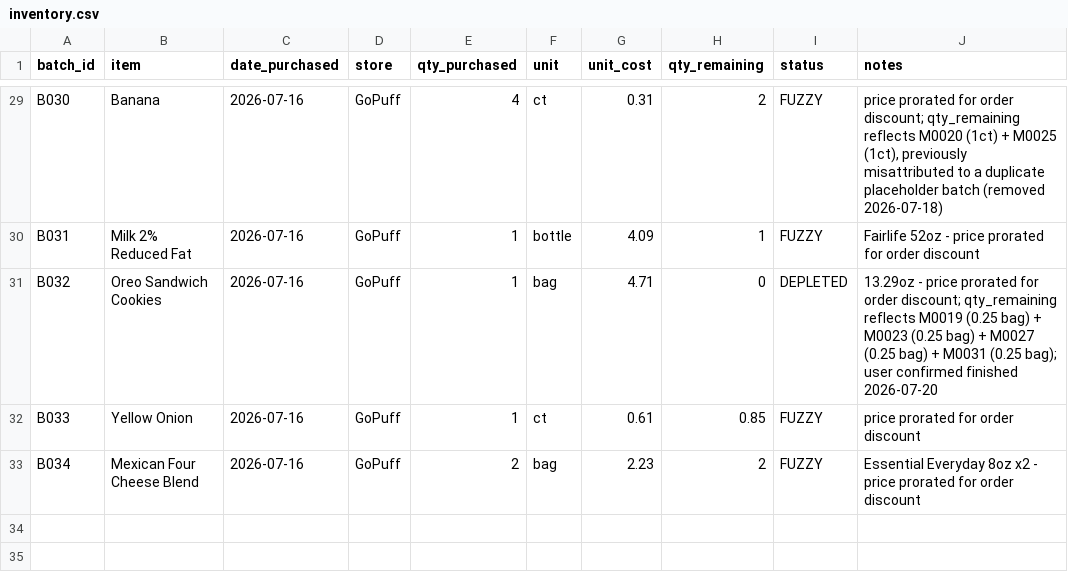
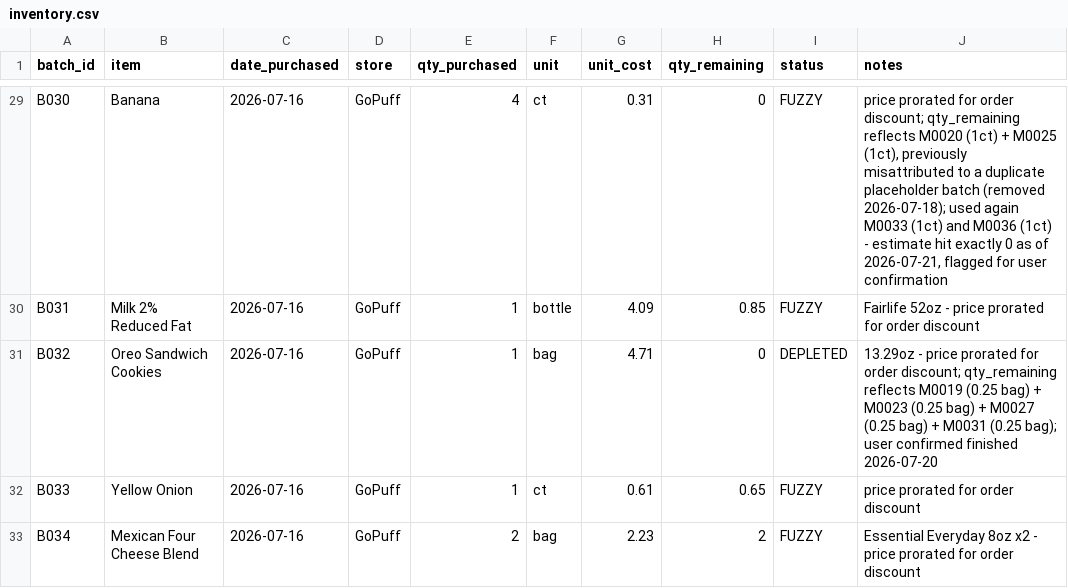
Before and after one commit to 5arjun/grocery-tracker, a CSV file: docs/data/inventory.csv, drawn as a sheet; only a part is shown, gaps mark what is left out; the diff covers the shown part only; the diff names each change by its address in the sheet, - before the commit and + after, or states it on an @@ line.

```diff
--- a/docs/data/inventory.csv
+++ b/docs/data/inventory.csv
-H29 (qty_remaining): 2
+H29 (qty_remaining): 0
-J29 (notes): …batch (removed 2026-07-18)
+J29 (notes): …batch (removed 2026-07-18); used again M0033 (1ct) and M0036 (1ct) - estimate hit exactly 0 as of 2026-07-21, flagged for user confirmation
-H30 (qty_remaining): 1
+H30 (qty_remaining): 0.85
-H32 (qty_remaining): 0.85
+H32 (qty_remaining): 0.65
```
Also changed, not shown: 25 edited cells elsewhere in this file, docs/data/meal_usage.csv, docs/data/meals.csv, 1 other file.
